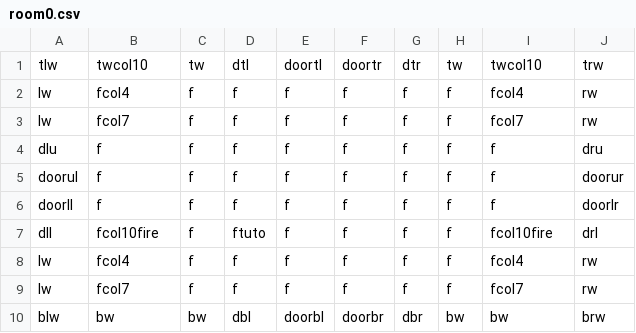
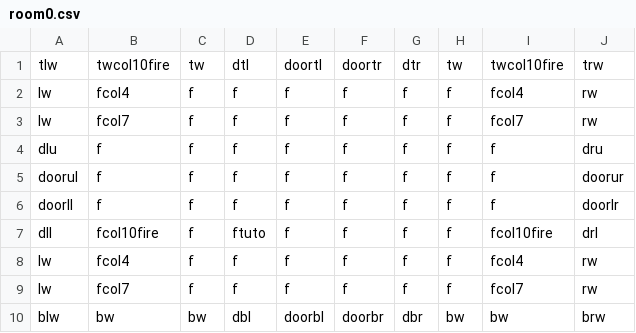
Before and after one commit to DylanSponder/Dungeon-Crawler, a CSV file: assets/Rooms/room0.csv, drawn as a sheet.

Commit message:
Add Music track. Create Arrow Animation. (WIP)
WIP:
- Create SkullPiles when multiple Skulls intersect.
- Respawn enemies in the room they began in if they leave their starting room. Add spawner tile.
- Abort level generation when a room collision is detected.
- Cleanup.

```diff
--- a/assets/Rooms/room0.csv
+++ b/assets/Rooms/room0.csv
@@ -1,2 +1,2 @@
-tlw,twcol10,tw,dtl,doortl,doortr,dtr,tw,twcol10,trw
+tlw,twcol10fire,tw,dtl,doortl,doortr,dtr,tw,twcol10fire,trw
 lw,fcol4,f,f,f,f,f,f,fcol4,rw
```
Also changed, not shown: assets/Rooms/room10.csv, 14 other files.
